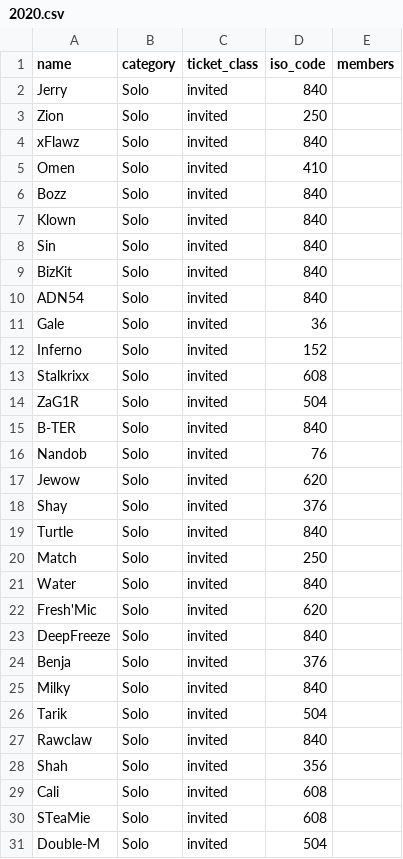
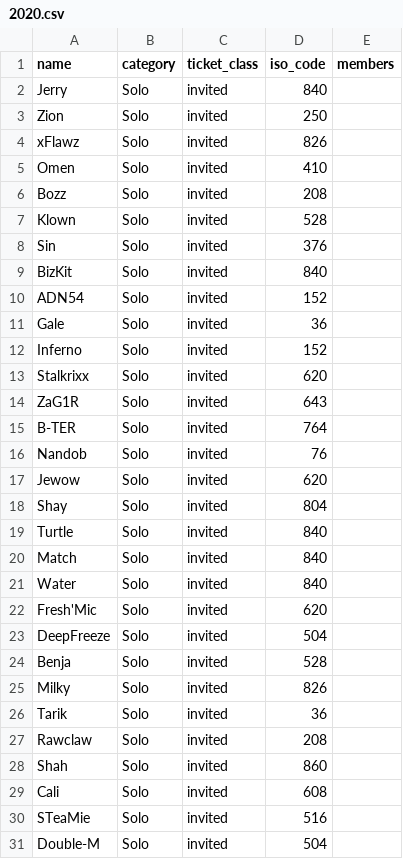
Before and after one commit to shumizu418128/gbbinfo2.0, a CSV file: app/static/csv/participants/2020.csv, drawn as a sheet; only a part is shown; the diff covers the shown part only.

```diff
--- a/app/static/csv/participants/2020.csv
+++ b/app/static/csv/participants/2020.csv
@@ -3,29 +3,29 @@ Jerry,Solo,invited,840,
 Zion,Solo,invited,250,
-xFlawz,Solo,invited,840,
+xFlawz,Solo,invited,826,
 Omen,Solo,invited,410,
-Bozz,Solo,invited,840,
-Klown,Solo,invited,840,
-Sin,Solo,invited,840,
+Bozz,Solo,invited,208,
+Klown,Solo,invited,528,
+Sin,Solo,invited,376,
 BizKit,Solo,invited,840,
-ADN54,Solo,invited,840,
+ADN54,Solo,invited,152,
 Gale,Solo,invited,36,
 Inferno,Solo,invited,152,
-Stalkrixx,Solo,invited,608,
-ZaG1R,Solo,invited,504,
-B-TER,Solo,invited,840,
+Stalkrixx,Solo,invited,620,
+ZaG1R,Solo,invited,643,
+B-TER,Solo,invited,764,
 Nandob,Solo,invited,76,
 Jewow,Solo,invited,620,
-Shay,Solo,invited,376,
+Shay,Solo,invited,804,
 Turtle,Solo,invited,840,
-Match,Solo,invited,250,
+Match,Solo,invited,840,
 Water,Solo,invited,840,
 Fresh'Mic,Solo,invited,620,
-DeepFreeze,Solo,invited,840,
-Benja,Solo,invited,376,
-Milky,Solo,invited,840,
-Tarik,Solo,invited,504,
-Rawclaw,Solo,invited,840,
-Shah,Solo,invited,356,
+DeepFreeze,Solo,invited,504,
+Benja,Solo,invited,528,
+Milky,Solo,invited,826,
+Tarik,Solo,invited,36,
+Rawclaw,Solo,invited,208,
+Shah,Solo,invited,860,
 Cali,Solo,invited,608,
-STeaMie,Solo,invited,608,
+STeaMie,Solo,invited,516,
 Double-M,Solo,invited,504,
```
Also changed, not shown: 17 added rows and 28 edited cells elsewhere in this file, app/static/csv/countries.csv, 1 other file.
